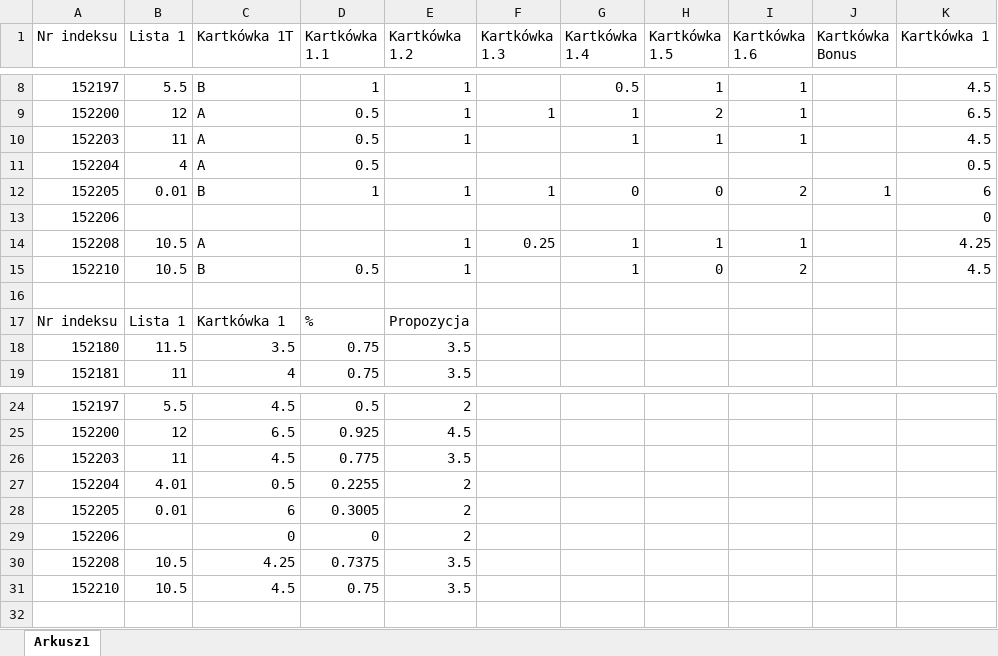
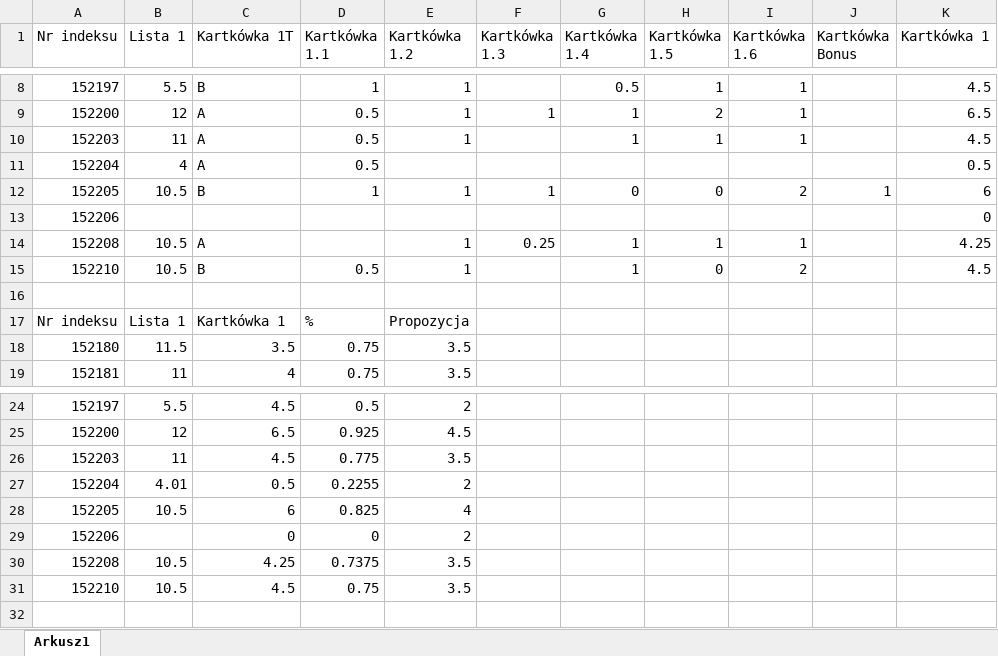
Before and after one commit to mpenarprz/BazyDanychI4, an Excel workbook: Wyniki/Wyniki.xlsx, sheet Arkusz1, drawn as a sheet; only a part is shown, gaps mark what is left out; values as stored, in another font and other column widths than the file's, no borders; table styles not drawn; the diff names each change by its address in the sheet, - before the commit and + after, or states it on an @@ line.

Commit message:
Wyniki pt.2

```diff
--- a/Wyniki/Wyniki.xlsx (sheet Arkusz1)
+++ b/Wyniki/Wyniki.xlsx (sheet Arkusz1)
-B12 (Lista 1): 0.01
+B12 (Lista 1): 10.5
-B28 (Lista 1): 0.01
+B28 (Lista 1): 10.5
-D28 (Kartkówka 1.1): 0.3005
+D28 (Kartkówka 1.1): 0.825
-E28 (Kartkówka 1.2): 2
+E28 (Kartkówka 1.2): 4
```
